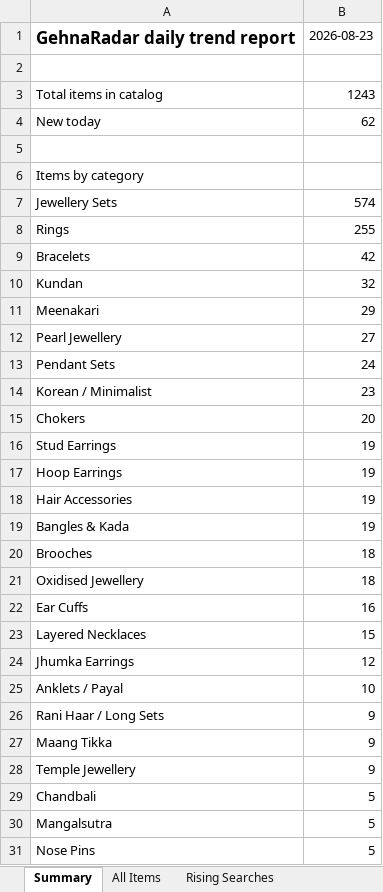
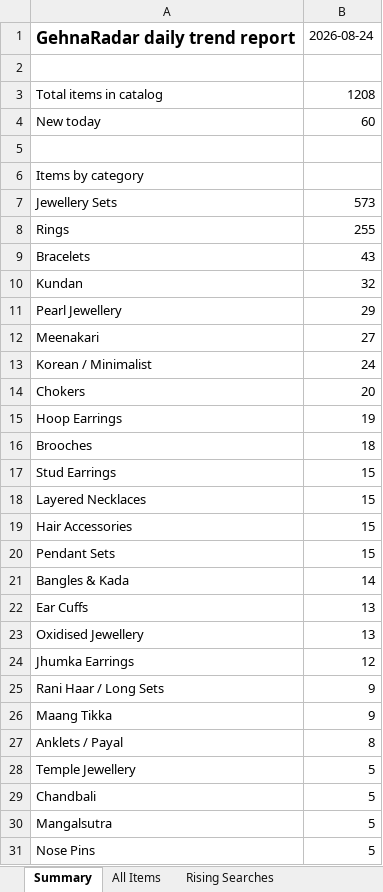
Before and after one commit to PRATS7878/gehnaradar_Updated, an Excel workbook: output/latest.xlsx, sheet Summary, drawn as a sheet; only a part is shown; values as stored, in another font and other column widths than the file's, no borders; removed rows and columns are numbered as before the commit, all else as after; the diff covers the shown part only; the diff names each change by its address in the sheet, - before the commit and + after, or states it on an @@ line.

```diff
--- a/output/latest.xlsx (sheet Summary)
+++ b/output/latest.xlsx (sheet Summary)
-B1: 2026-08-23
+B1: 2026-08-24
-B3: 1243
+B3: 1208
-B4: 62
+B4: 60
-B7: 574
+B7: 573
-B9: 42
+B9: 43
-row 11: Meenakari | 29
-B11: 27
+B11: 29
-row 13: Pendant Sets | 24
+row 12: Meenakari | 27
-B13: 23
+B13: 24
-row 16: Stud Earrings | 19
-row 18: Hair Accessories | 19
-row 19: Bangles & Kada | 19
-row 21: Oxidised Jewellery | 18
-row 22: Ear Cuffs | 16
+row 17: Stud Earrings | 15
+row 19: Hair Accessories | 15
+row 20: Pendant Sets | 15
+row 21: Bangles & Kada | 14
+row 22: Ear Cuffs | 13
+row 23: Oxidised Jewellery | 13
-row 25: Anklets / Payal | 10
+row 27: Anklets / Payal | 8
-B28: 9
+B28: 5
```
Also changed, not shown: 4 added rows, 6 removed rows and 11 edited cells elsewhere in this sheet, sheet All Items, 3 other files.
